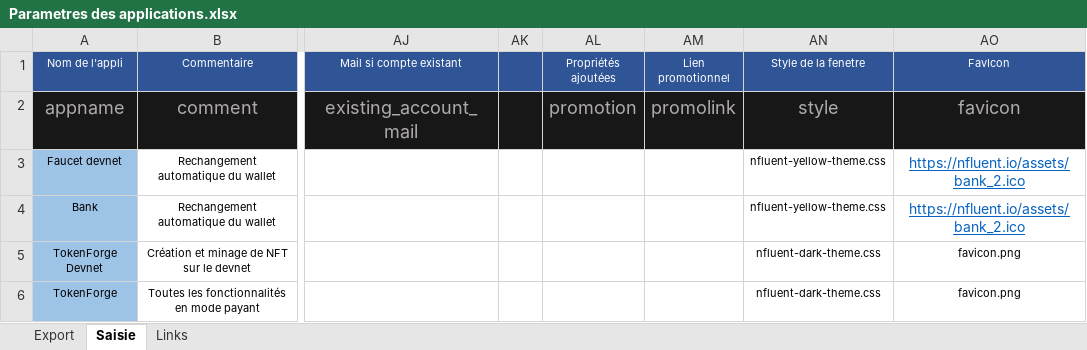
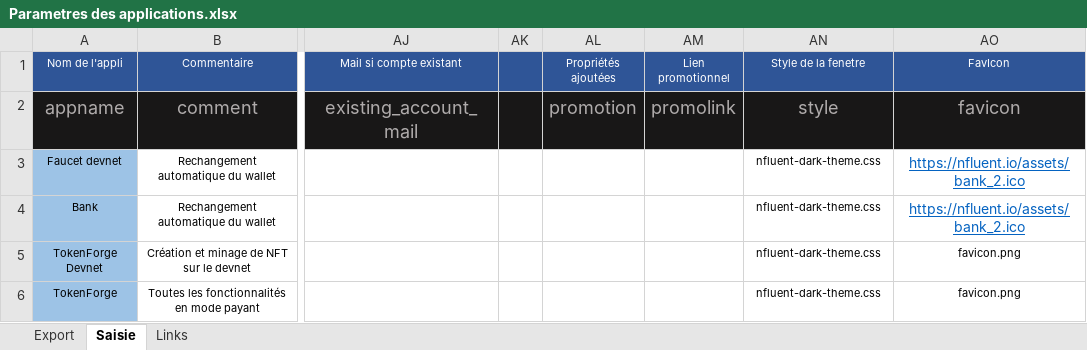
Before and after one commit to f80dev/TokenSol, an Excel workbook: Parametres des applications.xlsx, sheet Saisie, drawn as a sheet; only a part is shown, gaps mark what is left out; values as stored, in another font and other column widths than the file's, no borders; the diff names each change by its address in the sheet, - before the commit and + after, or states it on an @@ line.

```diff
--- a/Parametres des applications.xlsx (sheet Saisie)
+++ b/Parametres des applications.xlsx (sheet Saisie)
-AN3:AN4 (Style de la fenetre): nfluent-yellow-theme.css
+AN3:AN4 (Style de la fenetre): nfluent-dark-theme.css
```
Also changed, not shown: sheet Export, 48 other files.
